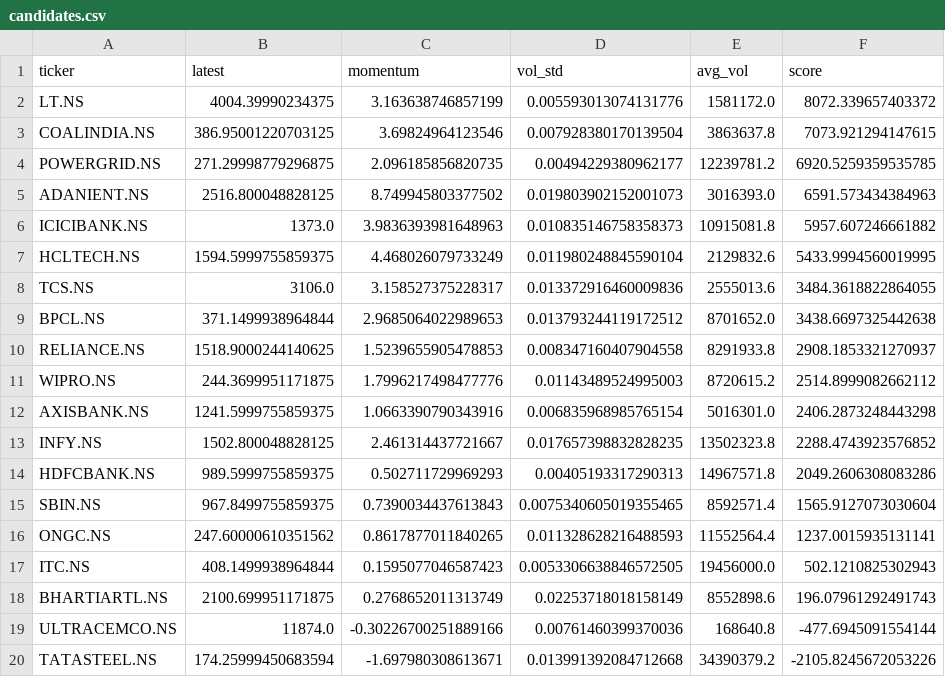
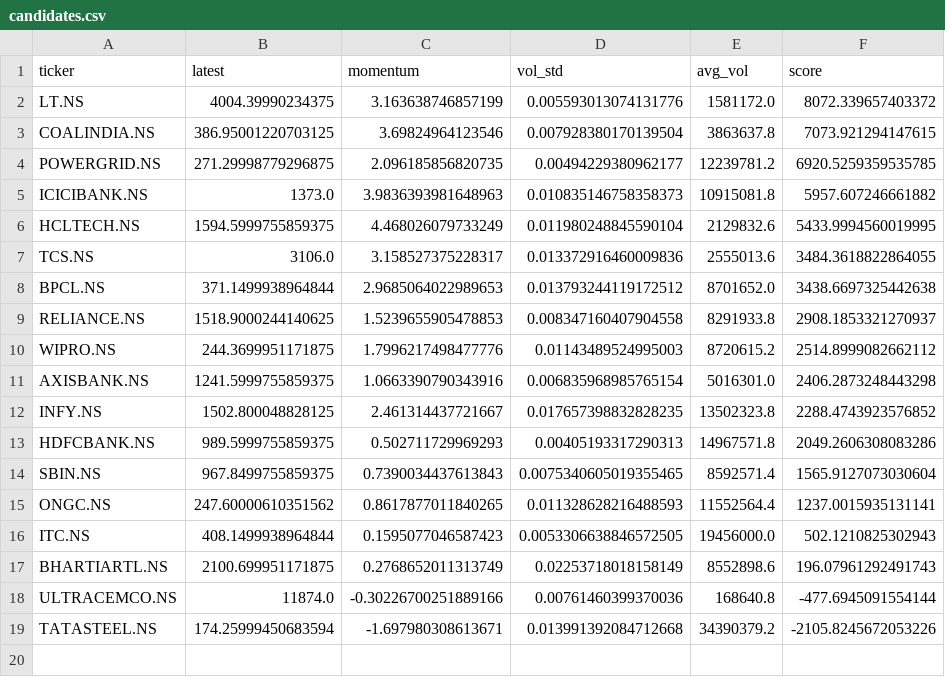
Before and after one commit to swethasarala1808-ai/tamilnadu-auto-advisor, a CSV file: candidates.csv, drawn as a sheet.

```diff
--- a/candidates.csv
+++ b/candidates.csv
@@ -4,3 +4,2 @@ COALINDIA.NS,386.95001220703125,3.69824964123546,0.007928380170139504,3863637.8,
 POWERGRID.NS,271.29998779296875,2.096185856820735,0.00494229380962177,12239781.2,6920.5259359535785
-ADANIENT.NS,2516.800048828125,8.749945803377502,0.019803902152001073,3016393.0,6591.573434384963
 ICICIBANK.NS,1373.0,3.9836393981648963,0.010835146758358373,10915081.8,5957.607246661882
```
